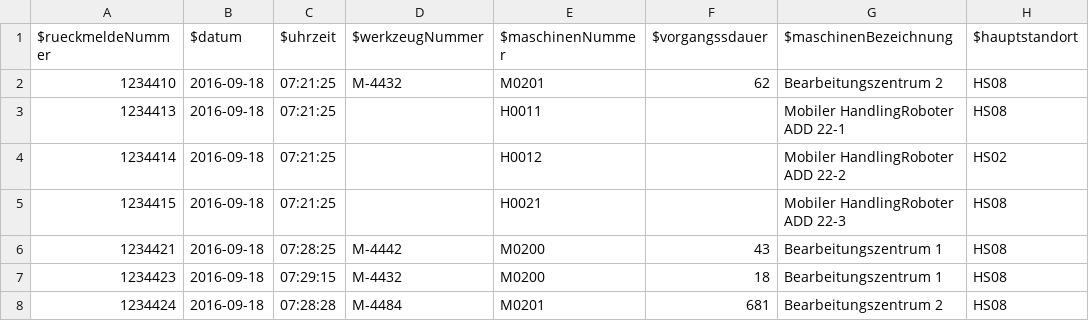
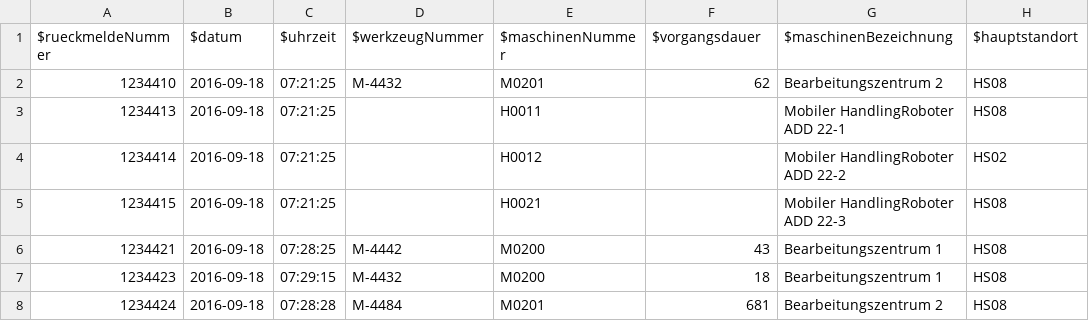
Before and after one commit to pawe/teaching-iss, a CSV file: solutions/hw2/testdata.csv, drawn as a sheet; only a part is shown; the diff names each change by its address in the sheet, - before the commit and + after, or states it on an @@ line.

Commit message:
TYPO vorgangsdauer

```diff
--- a/solutions/hw2/testdata.csv
+++ b/solutions/hw2/testdata.csv
-F1: $vorgangssdauer
+F1: $vorgangsdauer
```
Also changed, not shown: 1 other file.
